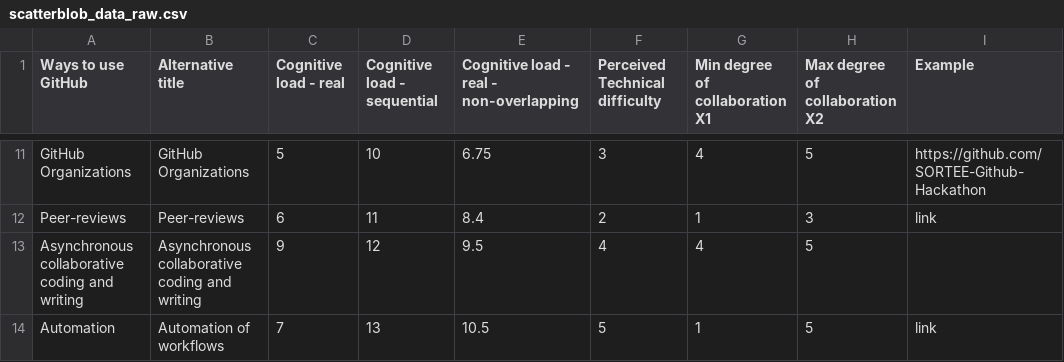
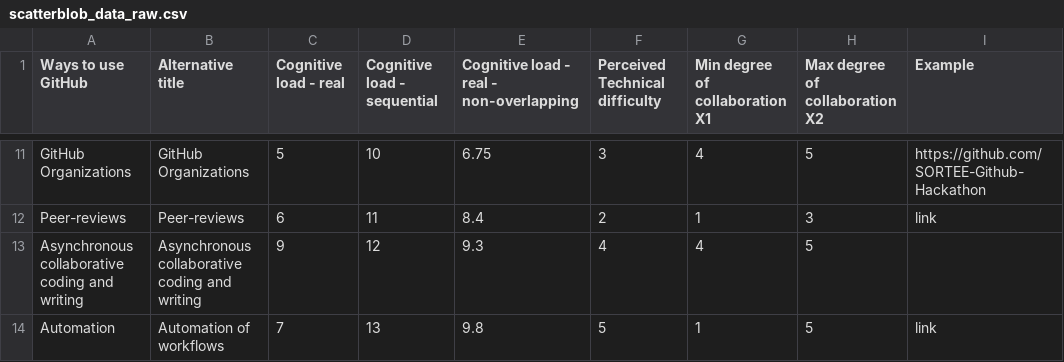
Before and after one commit to SORTEE-Github-Hackathon/manuscript, a CSV file: data/scatterblob_data_raw.csv, drawn as a sheet; only a part is shown, gaps mark what is left out; the diff names each change by its address in the sheet, - before the commit and + after, or states it on an @@ line.

```diff
--- a/data/scatterblob_data_raw.csv
+++ b/data/scatterblob_data_raw.csv
-E13: 9.5
+E13: 9.3
-E14: 10.5
+E14: 9.8
```
Also changed, not shown: 4 other files.
